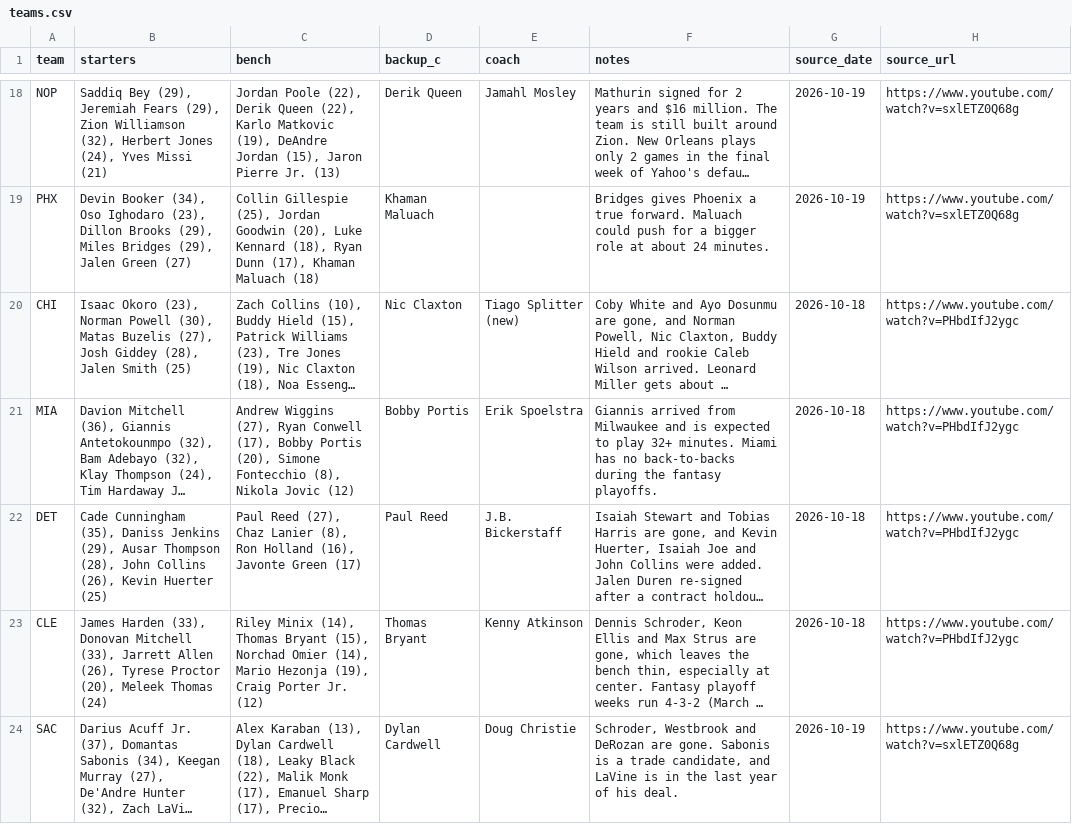
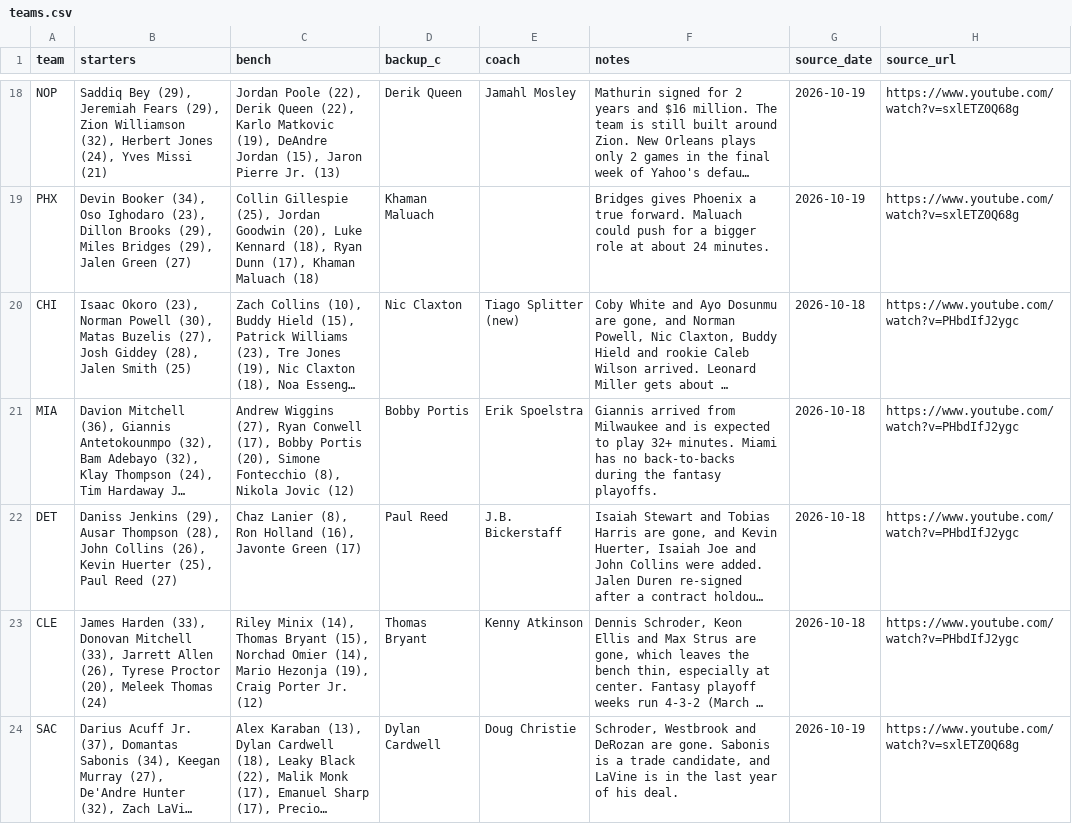
Before and after one commit to nascardataguy2/nba-2026-27, a CSV file: data/teams.csv, drawn as a sheet; only a part is shown, gaps mark what is left out; long unchanged cells end in …; the diff names each change by its address in the sheet, - before the commit and + after, or states it on an @@ line.

```diff
--- a/data/teams.csv
+++ b/data/teams.csv
-B22 (starters): Cade Cunningham (35), Daniss Jenkins (29), Ausar Thompson (28), John Collins (26), Kevin Huerter (25)
+B22 (starters): Daniss Jenkins (29), Ausar Thompson (28), John Collins (26), Kevin Huerter (25), Paul Reed (27)
-C22 (bench): Paul Reed (27), Chaz Lanier…
+C22 (bench): Chaz Lanier…
```
Also changed, not shown: 15 other files.
